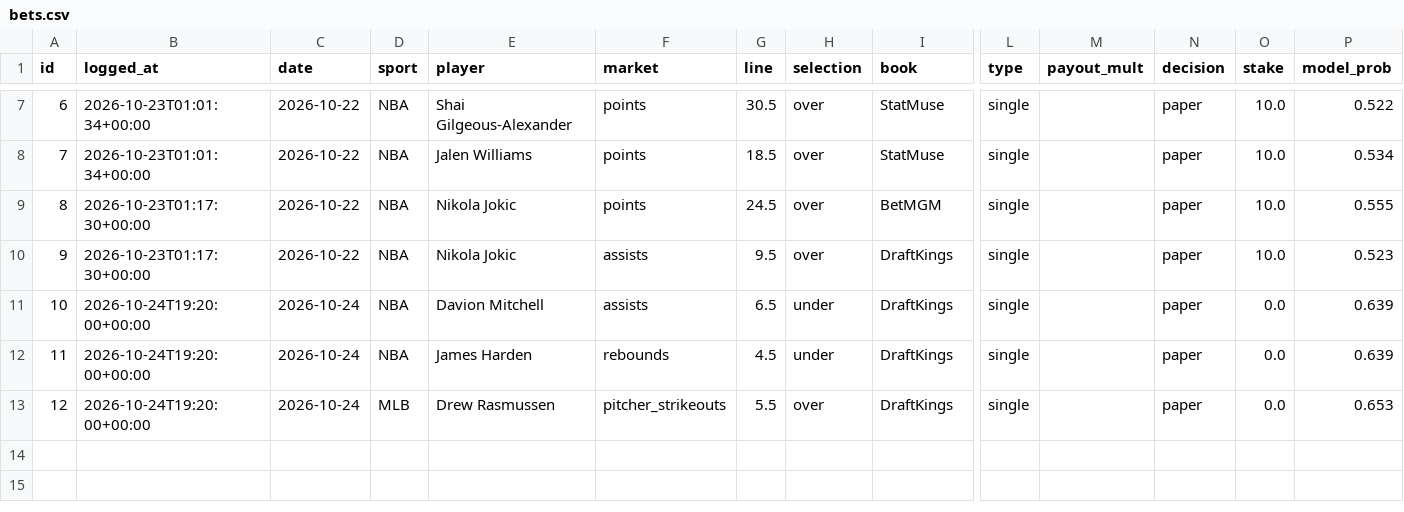
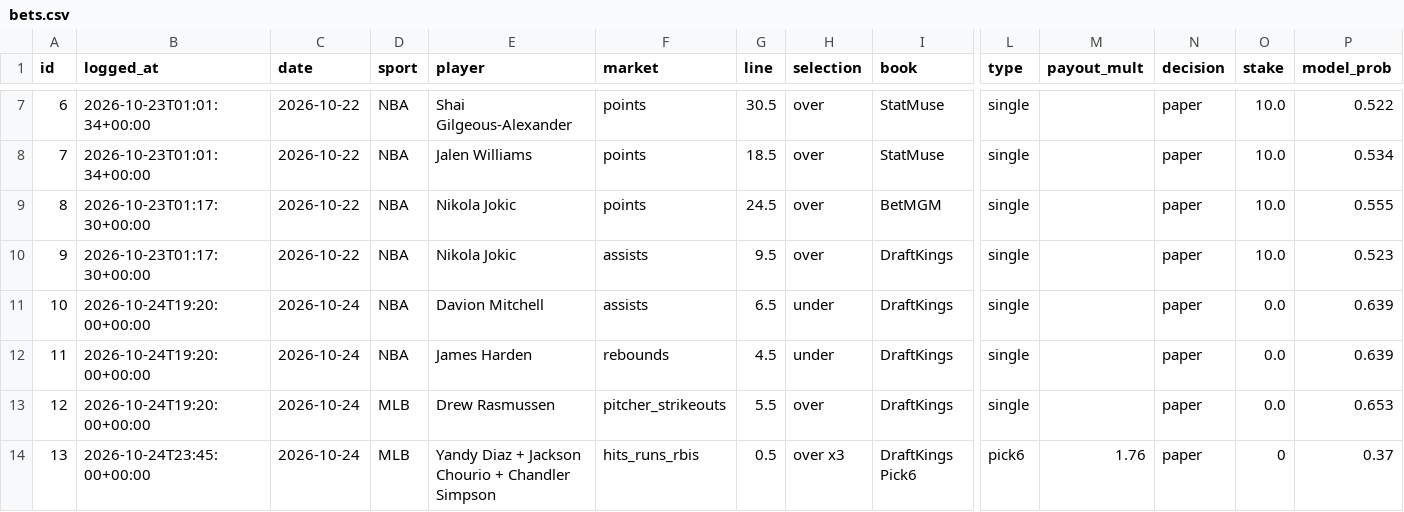
Before and after one commit to bjarthur-dev/prop-lab, a CSV file: Record/bets.csv, drawn as a sheet; only a part is shown, gaps mark what is left out; rows hold the shown columns only; the diff names each change by its address in the sheet, - before the commit and + after, or states it on an @@ line.

```diff
--- a/Record/bets.csv
+++ b/Record/bets.csv
+row 14: 13 | 2026-10-24T23:45:00+00:00 | 2026-10-24 | MLB | Yandy Diaz + Jackson Chourio + Chandler Simpson | hits_runs_rbis | 0.5 | over x3 | DraftKings Pick6 | pick6 | 1.76 | paper | 0 | 0.37
```
Also changed, not shown: 8 other files.
